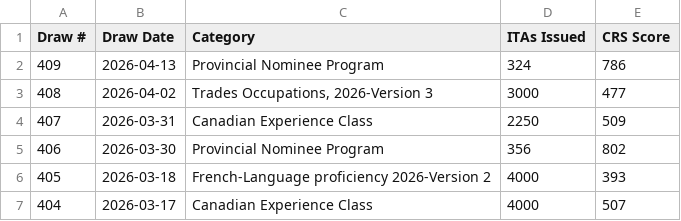
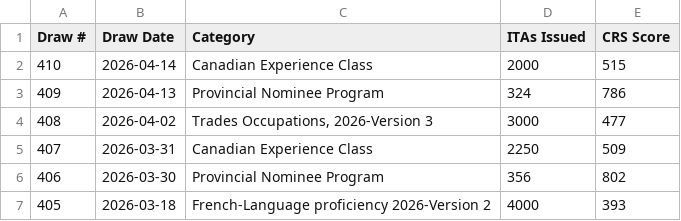
Before and after one commit to prabhakarana/express_entry_draw_tracker, a CSV file: fallback_draw_data_2025.csv, drawn as a sheet; only a part is shown; the shorter side is filled out with more unchanged rows.

```diff
--- a/fallback_draw_data_2025.csv
+++ b/fallback_draw_data_2025.csv
@@ -1,2 +1,3 @@
 Draw #,Draw Date,Category,ITAs Issued,CRS Score
+410,2026-04-14,Canadian Experience Class,2000,515
 409,2026-04-13,Provincial Nominee Program,324,786
```
Also changed, not shown: 1 other file.
